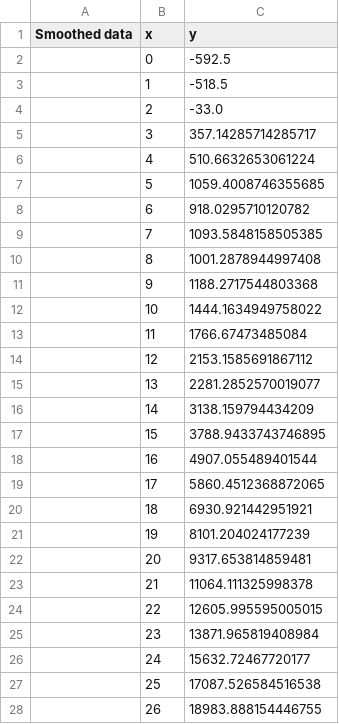
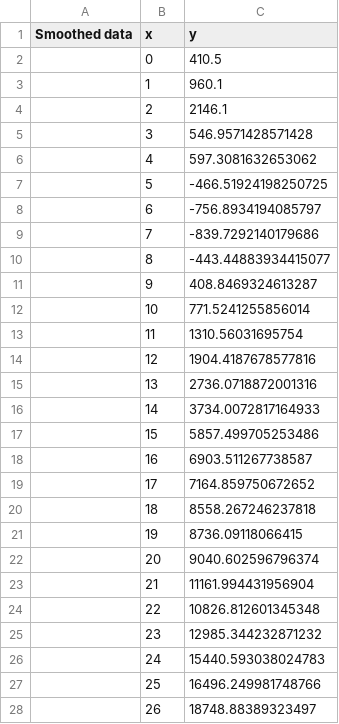
Before and after one commit to Peteman03/Stats2, a CSV file: Stats2/smooth.csv, drawn as a sheet; only a part is shown; the diff covers the shown part only.

```diff
--- a/Stats2/smooth.csv
+++ b/Stats2/smooth.csv
@@ -1,28 +1,28 @@
 "Smoothed data","x","y"
-,"0","-592.5"
-,"1","-518.5"
-,"2","-33.0"
-,"3","357.14285714285717"
-,"4","510.6632653061224"
-,"5","1059.4008746355685"
-,"6","918.0295710120782"
-,"7","1093.5848158505385"
-,"8","1001.2878944997408"
-,"9","1188.2717544803368"
-,"10","1444.1634949758022"
-,"11","1766.67473485084"
-,"12","2153.1585691867112"
-,"13","2281.2852570019077"
-,"14","3138.159794434209"
-,"15","3788.9433743746895"
-,"16","4907.055489401544"
-,"17","5860.4512368872065"
-,"18","6930.921442951921"
-,"19","8101.204024177239"
-,"20","9317.653814859481"
-,"21","11064.111325998378"
-,"22","12605.995595005015"
-,"23","13871.965819408984"
-,"24","15632.72467720177"
-,"25","17087.526584516538"
-,"26","18983.888154446755"
+,"0","410.5"
+,"1","960.1"
+,"2","2146.1"
+,"3","546.9571428571428"
+,"4","597.3081632653062"
+,"5","-466.51924198250725"
+,"6","-756.8934194085797"
+,"7","-839.7292140179686"
+,"8","-443.44883934415077"
+,"9","408.8469324613287"
+,"10","771.5241255856014"
+,"11","1310.56031695754"
+,"12","1904.4187678577816"
+,"13","2736.0718872001316"
+,"14","3734.0072817164933"
+,"15","5857.499705253486"
+,"16","6903.511267738587"
+,"17","7164.859750672652"
+,"18","8558.267246237818"
+,"19","8736.09118066415"
+,"20","9040.602596796374"
+,"21","11161.994431956904"
+,"22","10826.812601345348"
+,"23","12985.344232871232"
+,"24","15440.593038024783"
+,"25","16496.249981748766"
+,"26","18748.88389323497"
```
Also changed, not shown: 74 edited cells elsewhere in this file, Stats2/salted.csv, 6 other files.
